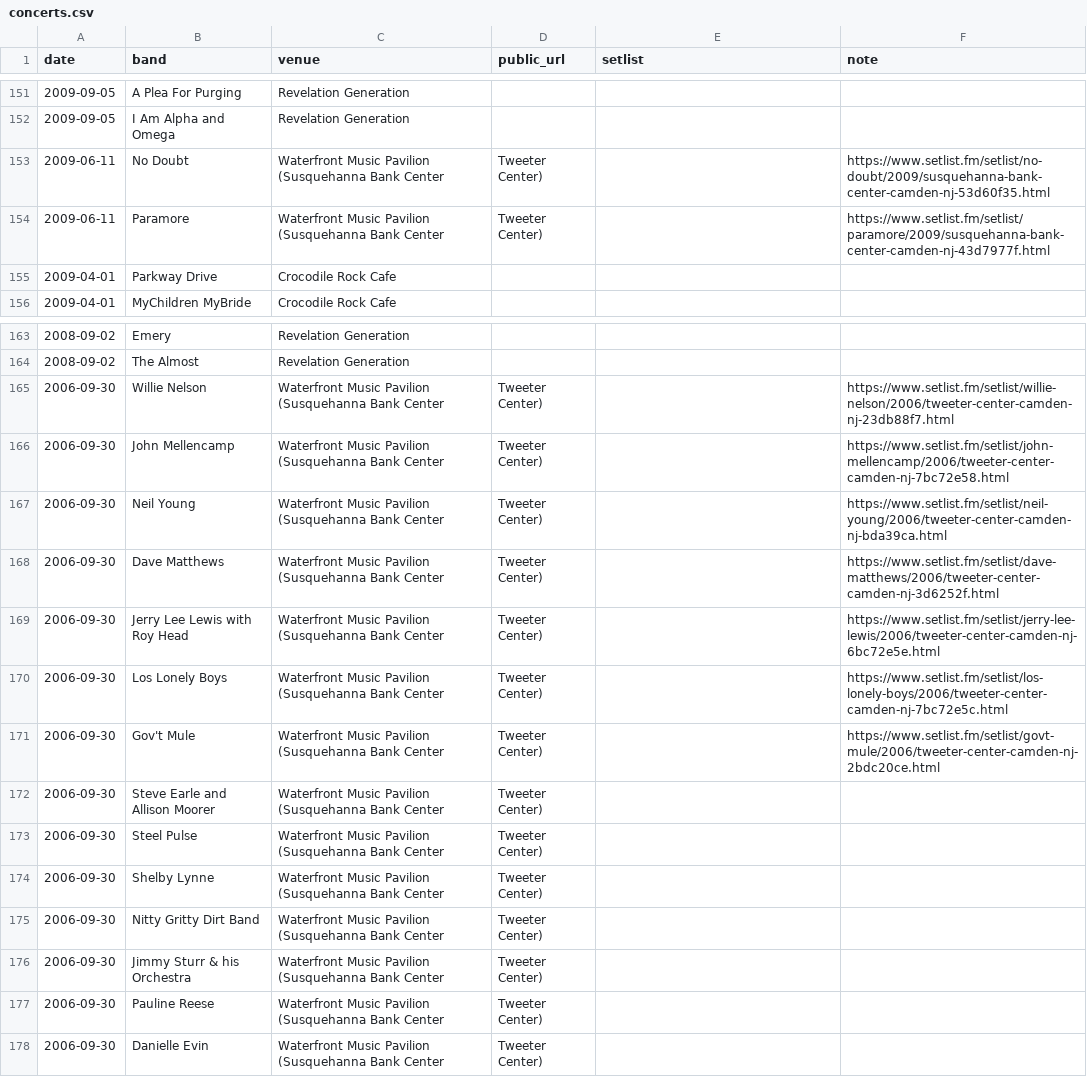
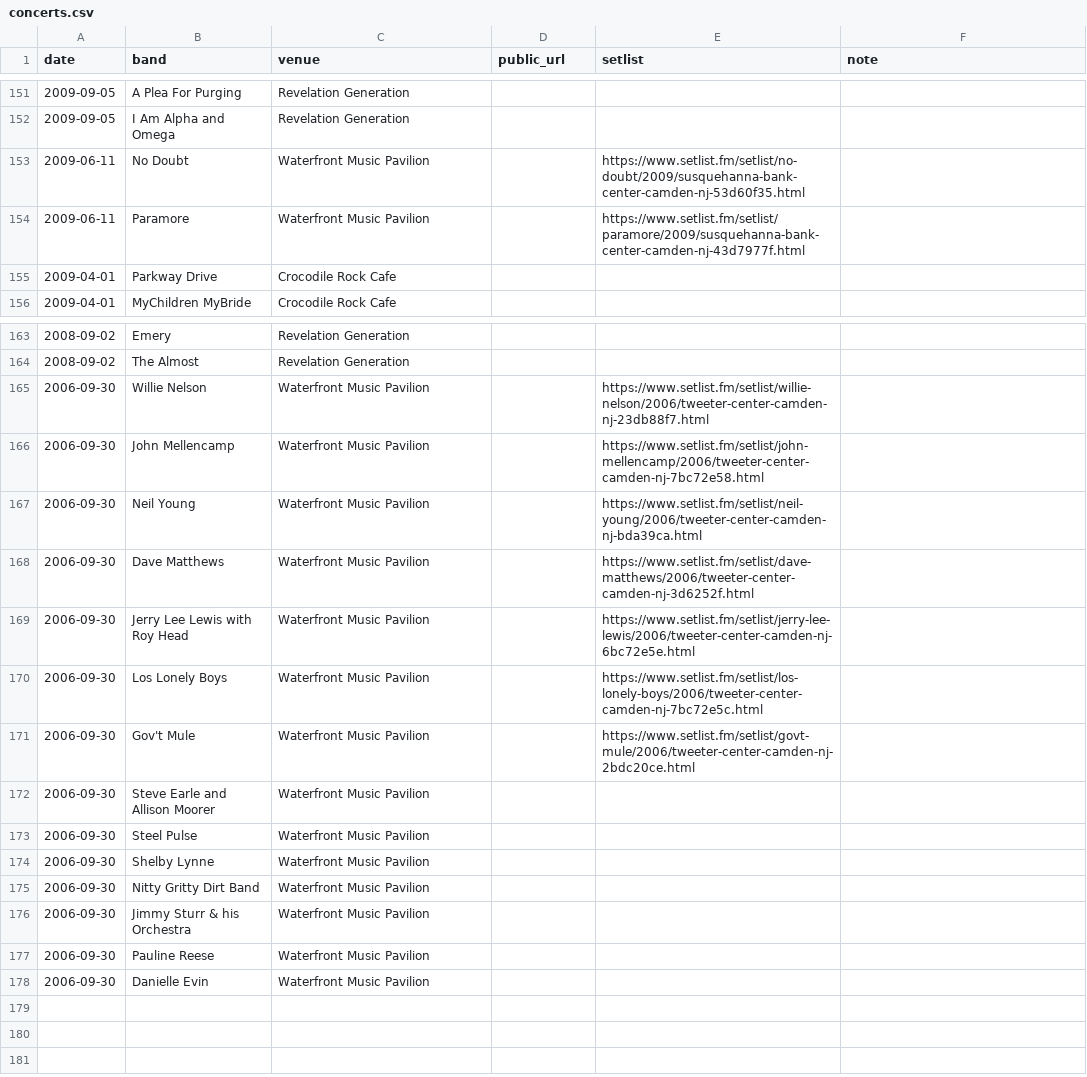
Before and after one commit to jaredwhalen/concert-log, a CSV file: concerts.csv, drawn as a sheet; only a part is shown, gaps mark what is left out.

```diff
--- a/concerts.csv
+++ b/concerts.csv
@@ -152,4 +152,4 @@ date,band,venue,public_url,setlist,note
 2009-09-05,I Am Alpha and Omega,Revelation Generation,,,
-2009-06-11,No Doubt,Waterfront Music Pavilion (Susquehanna Bank Center,  Tweeter Center),,https://www.setlist.fm/setlist/no-doubt/2009/susquehanna-bank-center-camden-nj-53d60f35.html,
-2009-06-11,Paramore,Waterfront Music Pavilion (Susquehanna Bank Center,  Tweeter Center),,https://www.setlist.fm/setlist/paramore/2009/susquehanna-bank-center-camden-nj-43d7977f.html,
+2009-06-11,No Doubt,Waterfront Music Pavilion,,https://www.setlist.fm/setlist/no-doubt/2009/susquehanna-bank-center-camden-nj-53d60f35.html,
+2009-06-11,Paramore,Waterfront Music Pavilion,,https://www.setlist.fm/setlist/paramore/2009/susquehanna-bank-center-camden-nj-43d7977f.html,
 2009-04-01,Parkway Drive,Crocodile Rock Cafe,,,
@@ -164,15 +164,15 @@ date,band,venue,public_url,setlist,note
 2008-09-02,The Almost,Revelation Generation,,,
-2006-09-30,Willie Nelson,Waterfront Music Pavilion (Susquehanna Bank Center,  Tweeter Center),,https://www.setlist.fm/setlist/willie-nelson/2006/tweeter-center-camden-nj-23db88f7.html,
-2006-09-30,John Mellencamp,Waterfront Music Pavilion (Susquehanna Bank Center,  Tweeter Center),,https://www.setlist.fm/setlist/john-mellencamp/2006/tweeter-center-camden-nj-7bc72e58.html,
-2006-09-30,Neil Young,Waterfront Music Pavilion (Susquehanna Bank Center,  Tweeter Center),,https://www.setlist.fm/setlist/neil-young/2006/tweeter-center-camden-nj-bda39ca.html,
-2006-09-30,Dave Matthews,Waterfront Music Pavilion (Susquehanna Bank Center,  Tweeter Center),,https://www.setlist.fm/setlist/dave-matthews/2006/tweeter-center-camden-nj-3d6252f.html,
-2006-09-30,Jerry Lee Lewis with Roy Head,Waterfront Music Pavilion (Susquehanna Bank Center,  Tweeter Center),,https://www.setlist.fm/setlist/jerry-lee-lewis/2006/tweeter-center-camden-nj-6bc72e5e.html,
-2006-09-30,Los Lonely Boys,Waterfront Music Pavilion (Susquehanna Bank Center,  Tweeter Center),,https://www.setlist.fm/setlist/los-lonely-boys/2006/tweeter-center-camden-nj-7bc72e5c.html,
-2006-09-30,Gov't Mule,Waterfront Music Pavilion (Susquehanna Bank Center,  Tweeter Center),,https://www.setlist.fm/setlist/govt-mule/2006/tweeter-center-camden-nj-2bdc20ce.html,
-2006-09-30,Steve Earle and Allison Moorer,Waterfront Music Pavilion (Susquehanna Bank Center,  Tweeter Center),,,
-2006-09-30,Steel Pulse,Waterfront Music Pavilion (Susquehanna Bank Center,  Tweeter Center),,,
-2006-09-30,Shelby Lynne,Waterfront Music Pavilion (Susquehanna Bank Center,  Tweeter Center),,,
-2006-09-30,Nitty Gritty Dirt Band,Waterfront Music Pavilion (Susquehanna Bank Center,  Tweeter Center),,,
-2006-09-30,Jimmy Sturr & his Orchestra,Waterfront Music Pavilion (Susquehanna Bank Center,  Tweeter Center),,,
-2006-09-30,Pauline Reese,Waterfront Music Pavilion (Susquehanna Bank Center,  Tweeter Center),,,
-2006-09-30,Danielle Evin,Waterfront Music Pavilion (Susquehanna Bank Center,  Tweeter Center),,,
+2006-09-30,Willie Nelson,Waterfront Music Pavilion,,https://www.setlist.fm/setlist/willie-nelson/2006/tweeter-center-camden-nj-23db88f7.html,
+2006-09-30,John Mellencamp,Waterfront Music Pavilion,,https://www.setlist.fm/setlist/john-mellencamp/2006/tweeter-center-camden-nj-7bc72e58.html,
+2006-09-30,Neil Young,Waterfront Music Pavilion,,https://www.setlist.fm/setlist/neil-young/2006/tweeter-center-camden-nj-bda39ca.html,
+2006-09-30,Dave Matthews,Waterfront Music Pavilion,,https://www.setlist.fm/setlist/dave-matthews/2006/tweeter-center-camden-nj-3d6252f.html,
+2006-09-30,Jerry Lee Lewis with Roy Head,Waterfront Music Pavilion,,https://www.setlist.fm/setlist/jerry-lee-lewis/2006/tweeter-center-camden-nj-6bc72e5e.html,
+2006-09-30,Los Lonely Boys,Waterfront Music Pavilion,,https://www.setlist.fm/setlist/los-lonely-boys/2006/tweeter-center-camden-nj-7bc72e5c.html,
+2006-09-30,Gov't Mule,Waterfront Music Pavilion,,https://www.setlist.fm/setlist/govt-mule/2006/tweeter-center-camden-nj-2bdc20ce.html,
+2006-09-30,Steve Earle and Allison Moorer,Waterfront Music Pavilion,,,
+2006-09-30,Steel Pulse,Waterfront Music Pavilion,,,
+2006-09-30,Shelby Lynne,Waterfront Music Pavilion,,,
+2006-09-30,Nitty Gritty Dirt Band,Waterfront Music Pavilion,,,
+2006-09-30,Jimmy Sturr & his Orchestra,Waterfront Music Pavilion,,,
+2006-09-30,Pauline Reese,Waterfront Music Pavilion,,,
+2006-09-30,Danielle Evin,Waterfront Music Pavilion,,,
```
Also changed, not shown: 3 other files.
